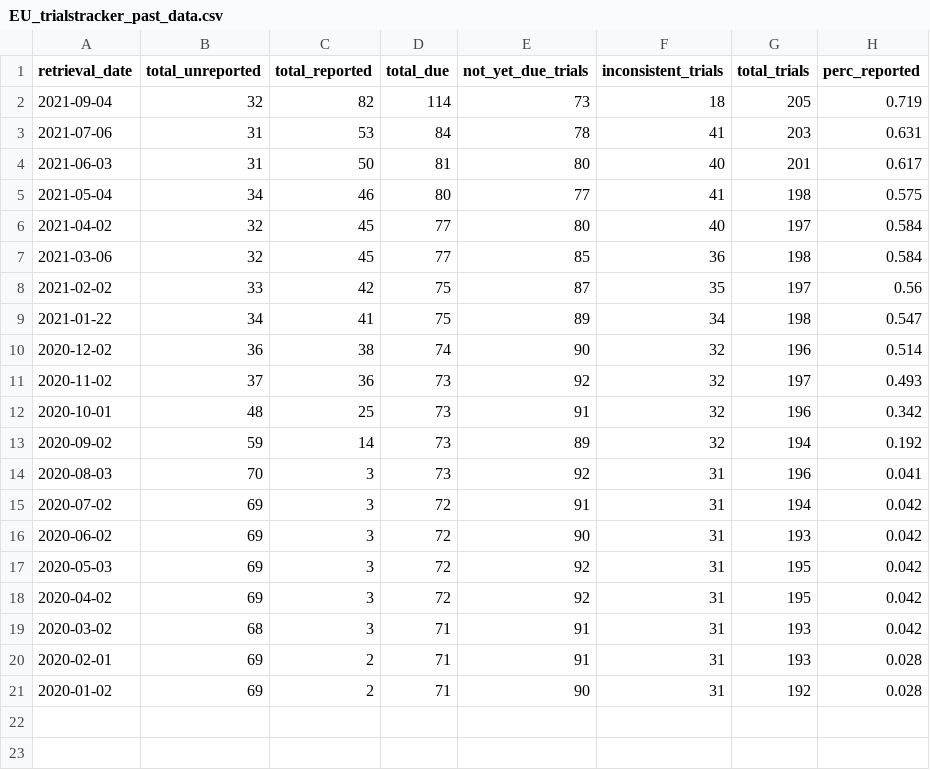
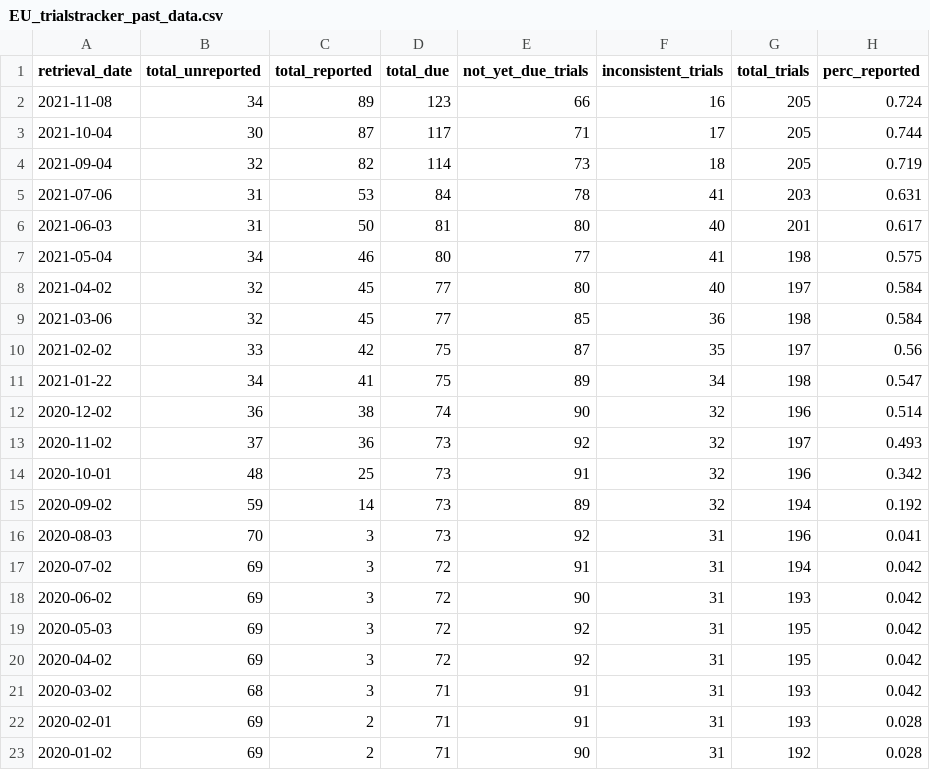
Before and after one commit to quest-bih/dashboard, a CSV file: shiny_app/data/EU_trialstracker_past_data.csv, drawn as a sheet; the diff names each change by its address in the sheet, - before the commit and + after, or states it on an @@ line.

Commit message:
Update EU trialstracker data

```diff
--- a/shiny_app/data/EU_trialstracker_past_data.csv
+++ b/shiny_app/data/EU_trialstracker_past_data.csv
+row 2: 2021-11-08 | 34 | 89 | 123 | 66 | 16 | 205 | 0.724
+row 3: 2021-10-04 | 30 | 87 | 117 | 71 | 17 | 205 | 0.744
```
Also changed, not shown: results/EU_trialstracker.csv, 1 other file.
